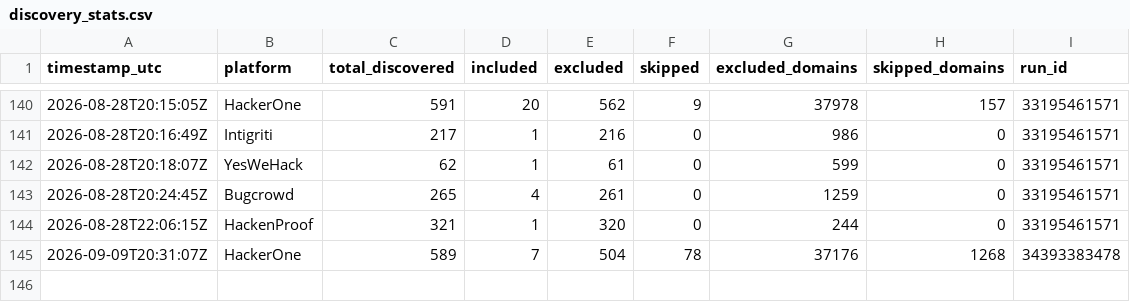
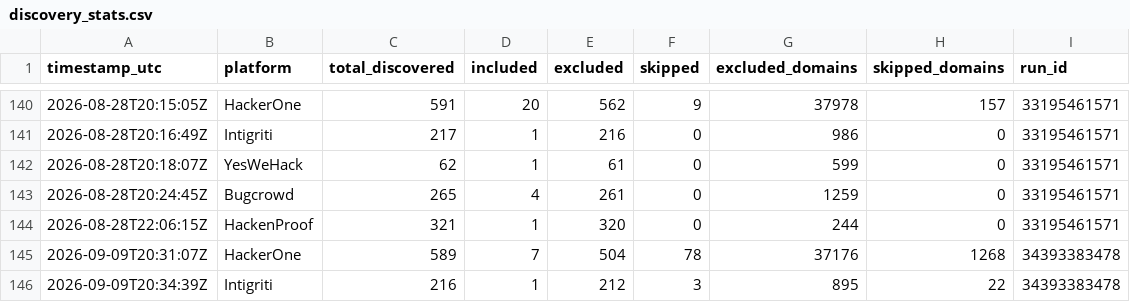
Before and after one commit to Fazila-Afreen-M-F/BBH, a CSV file: discovery_stats.csv, drawn as a sheet; only a part is shown, gaps mark what is left out; the diff names each change by its address in the sheet, - before the commit and + after, or states it on an @@ line.

Commit message:
Weekend vet (intigriti) - cache/stats 2026-09-09

```diff
--- a/discovery_stats.csv
+++ b/discovery_stats.csv
+row 146: 2026-09-09T20:34:39Z | Intigriti | 216 | 1 | 212 | 3 | 895 | 22 | 34393383478
```
